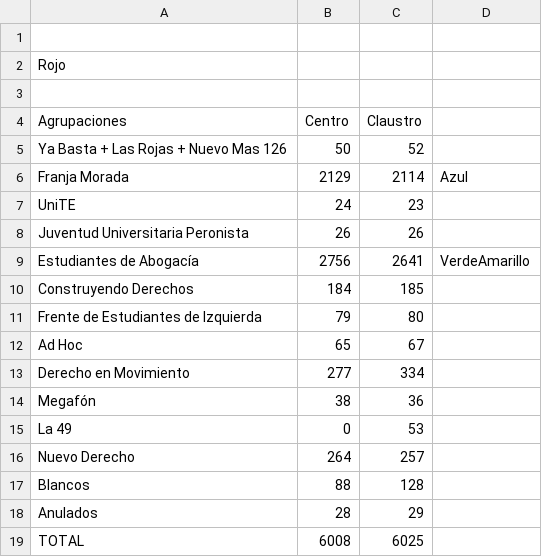
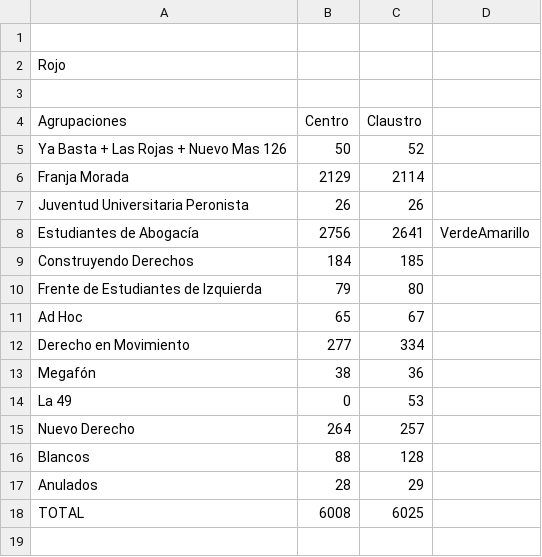
Before and after one commit to ivansch/facultadesCSV, a CSV file: juridicas.csv, drawn as a sheet.

Commit message:
Update juridicas.csv

```diff
--- a/juridicas.csv
+++ b/juridicas.csv
@@ -5,4 +5,3 @@ Agrupaciones,Centro,Claustro
 Ya Basta + Las Rojas + Nuevo Mas 126,50,52
-Franja Morada,2129,2114,Azul
-UniTE	,24,23
+Franja Morada,2129,2114
 Juventud Universitaria Peronista,26,26
```
